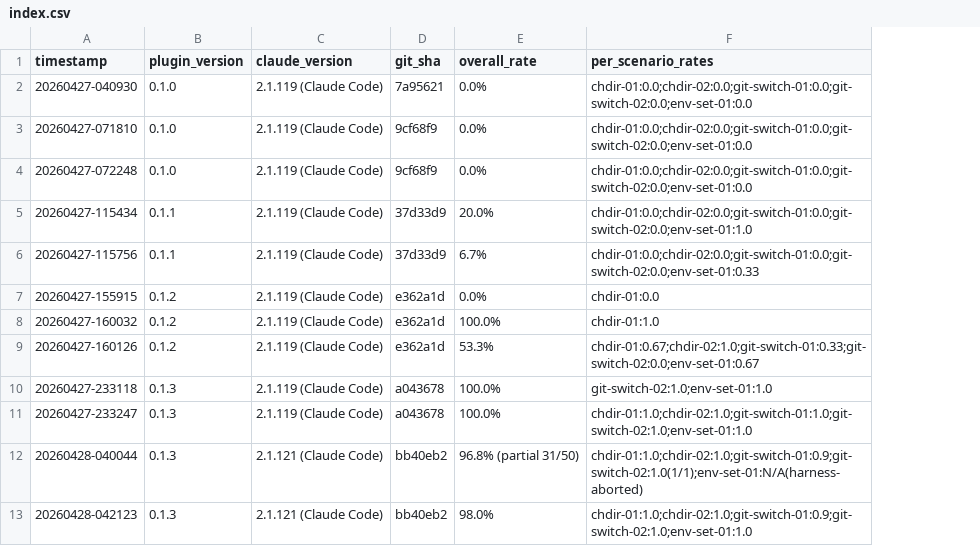
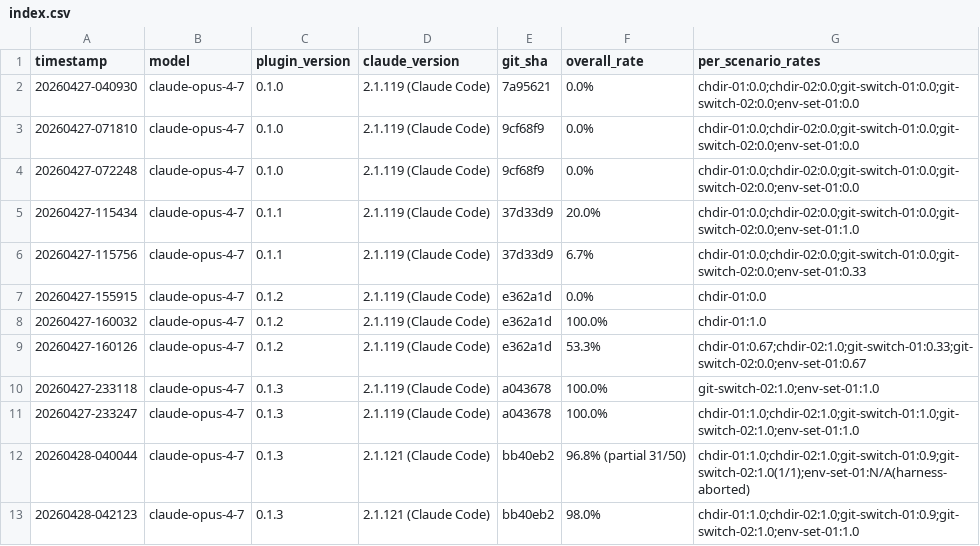
Before and after one commit to hummer98/ctxd, a CSV file: evals/results/index.csv, drawn as a sheet; the diff names each change by its address in the sheet, - before the commit and + after, or states it on an @@ line.

Commit message:
chore: 既存 eval 結果を model=claude-opus-4-7 で遡及記録 (migration)
T013-T019 のすべての run は claude-code default が claude-opus-4-7 を解決した
値で計測されていたが、harness 側で明示記録していなかった。今後の精度比較のため
ヘッダの "model: (claude-code default)" を "model: claude-opus-4-7" に書き換え、
index.md / index.csv に model 列を追加して全 12 run に遡及で値を埋めた。
README.md / README.ja.md の統計セクションにも注記を追加。

未来 run での model 自動取得・記録は T022 で対応予定。

```diff
--- a/evals/results/index.csv
+++ b/evals/results/index.csv
+column B (model), rows 2-13: all claude-opus-4-7
```
Also changed, not shown: 15 other files.
